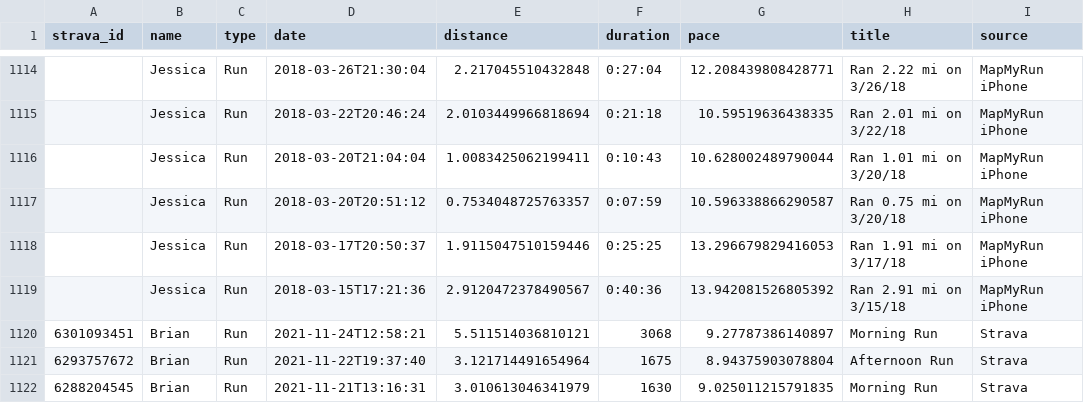
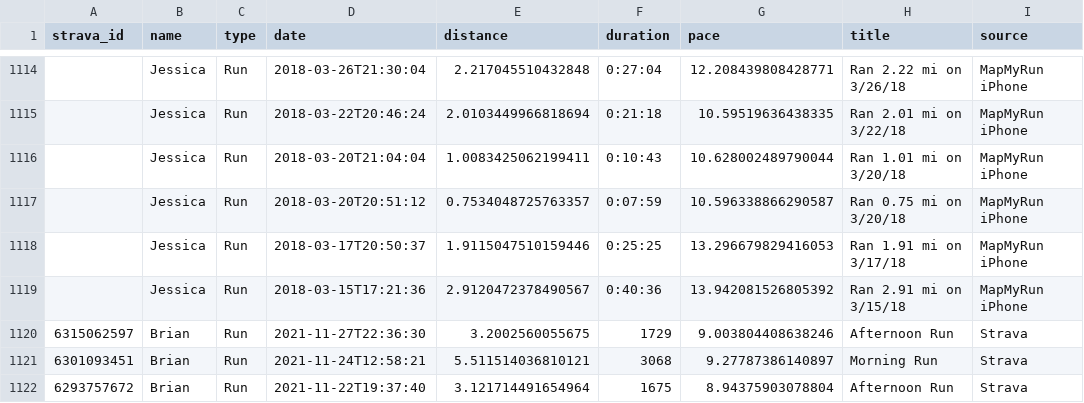
Before and after one commit to eibanez/run, a CSV file: data.csv, drawn as a sheet; only a part is shown, gaps mark what is left out; the shorter side is filled out with more unchanged rows; the diff names each change by its address in the sheet, - before the commit and + after, or states it on an @@ line.

```diff
--- a/data.csv
+++ b/data.csv
+row 1120: 6315062597 | Brian | Run | 2021-11-27T22:36:30 | 3.2002560055675 | 1729 | 9.003804408638246 | Afternoon Run | Strava
```
Also changed, not shown: 3 other files.
